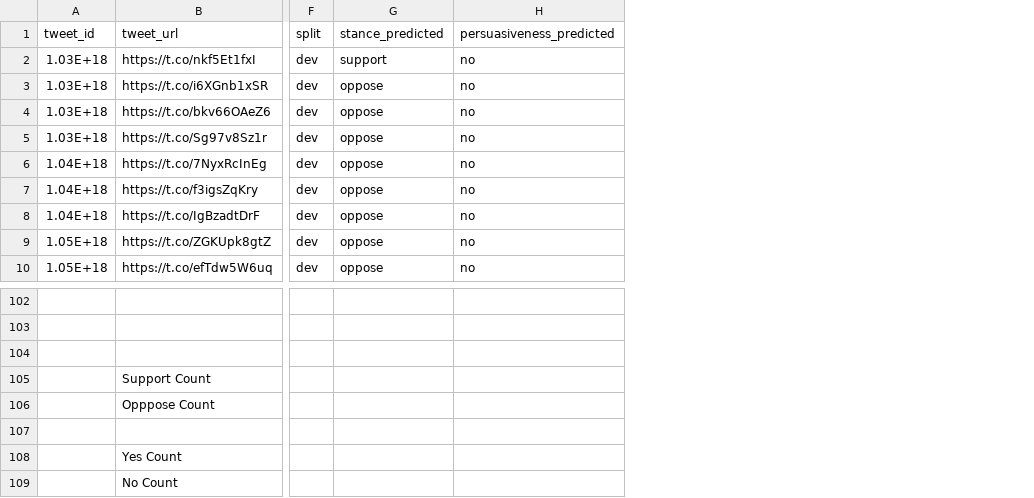
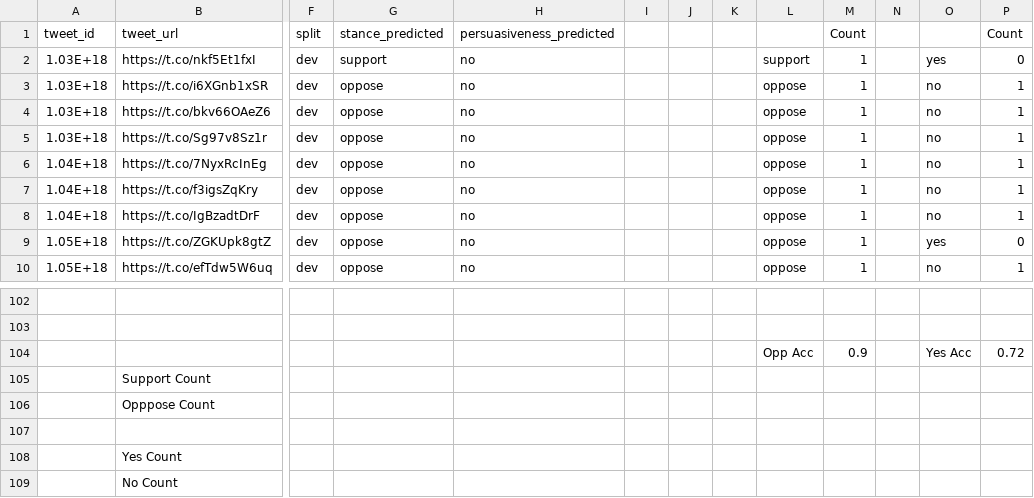
Before and after one commit to asmithie13/ECE-1147, a CSV file: chatGPT/abortion_dev_with_predictionsContext.csv, drawn as a sheet; only a part is shown, gaps mark what is left out; rows hold the shown columns only; the diff names each change by its address in the sheet, - before the commit and + after, or states it on an @@ line.

```diff
--- a/chatGPT/abortion_dev_with_predictionsContext.csv
+++ b/chatGPT/abortion_dev_with_predictionsContext.csv
+column I, empty
+column J, empty
+column K, empty
+column L, rows 2-10: support | oppose | oppose | oppose | oppose | oppose | oppose | oppose | oppose; row 104: Opp Acc
+column M (Count), rows 2-10: all 1; row 104: 0.9
+column N, empty
+column O, rows 2-10: yes | no | no | no | no | no | no | yes | no; row 104: Yes Acc
+column P (Count), rows 2-10: 0 | 1 | 1 | 1 | 1 | 1 | 1 | 0 | 1; row 104: 0.72
-row 104: (empty)
+row 104:  |  |  |  |  |  |  |  | Opp Acc | 0.9 |  | Yes Acc | 0.72
```
Also changed, not shown: chatGPT/abortion_dev_predictionsExplainAg.csv, chatGPT/abortion_dev_predictions_first_sentence.csv.
